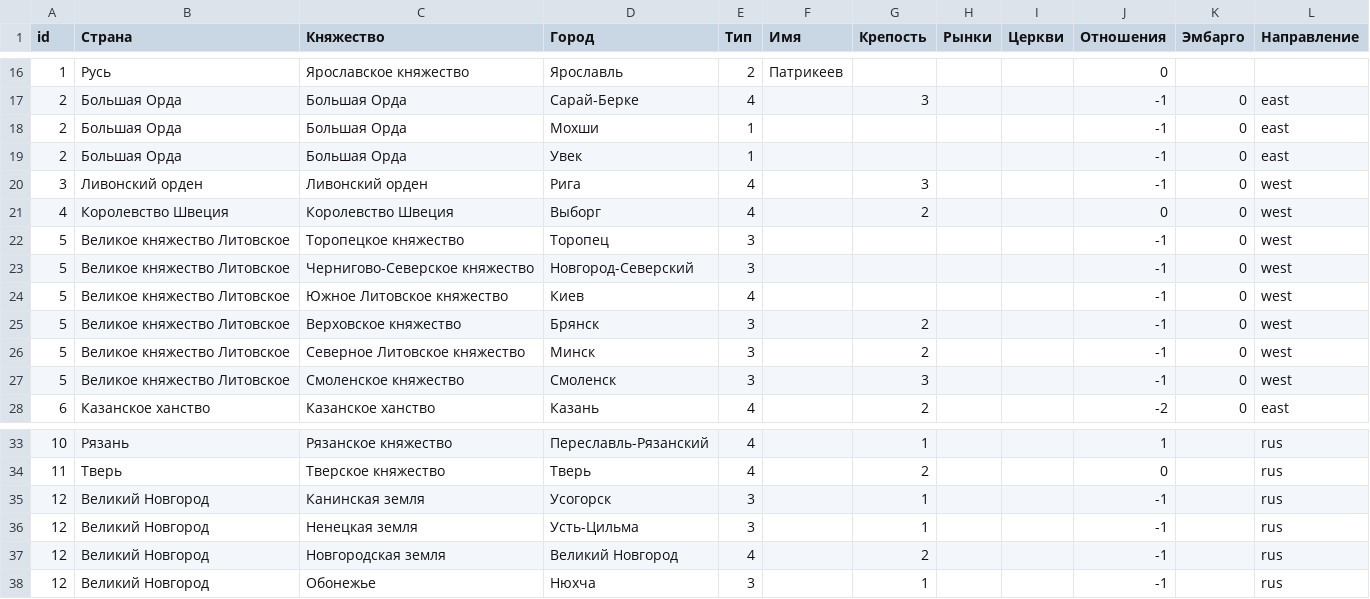
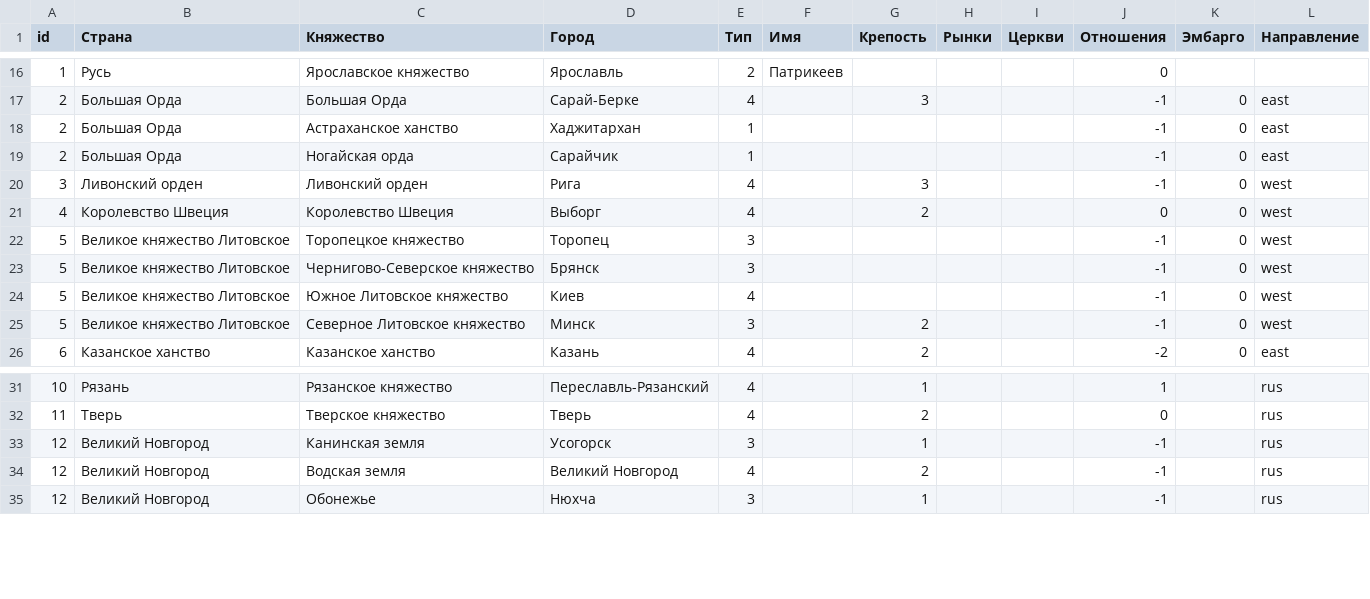
Before and after one commit to kmi9work/eraofchange, a CSV file: db/seeds/countries.csv, drawn as a sheet; only a part is shown, gaps mark what is left out.

Commit message:
fix countries

```diff
--- a/db/seeds/countries.csv
+++ b/db/seeds/countries.csv
@@ -17,4 +17,4 @@ id;Страна;Княжество;Город;Тип;Имя;Крепость;Р
 2;Большая Орда;Большая Орда;Сарай-Берке;4;;3;;;-1;0;east
-2;Большая Орда;Большая Орда;Мохши;1;;;;;-1;0;east
-2;Большая Орда;Большая Орда;Увек;1;;;;;-1;0;east
+2;Большая Орда;Астраханское ханство;Хаджитархан;1;;;;;-1;0;east
+2;Большая Орда;Ногайская орда;Сарайчик;1;;;;;-1;0;east
 3;Ливонский орден;Ливонский орден;Рига;4;;3;;;-1;0;west
@@ -22,7 +22,5 @@ id;Страна;Княжество;Город;Тип;Имя;Крепость;Р
 5;Великое княжество Литовское;Торопецкое княжество;Торопец;3;;;;;-1;0;west
-5;Великое княжество Литовское;Чернигово-Северское княжество;Новгород-Северский;3;;;;;-1;0;west
+5;Великое княжество Литовское;Чернигово-Северское княжество;Брянск;3;;;;;-1;0;west
 5;Великое княжество Литовское;Южное Литовское княжество;Киев;4;;;;;-1;0;west
-5;Великое княжество Литовское;Верховское княжество;Брянск;3;;2;;;-1;0;west
 5;Великое княжество Литовское;Северное Литовское княжество;Минск;3;;2;;;-1;0;west
-5;Великое княжество Литовское;Смоленское княжество;Смоленск;3;;3;;;-1;0;west
 6;Казанское ханство;Казанское ханство;Казань;4;;2;;;-2;0;east
@@ -35,4 +33,3 @@ id;Страна;Княжество;Город;Тип;Имя;Крепость;Р
 12;Великий Новгород;Канинская земля;Усогорск;3;;1;;;-1;;rus
-12;Великий Новгород;Ненецкая земля;Усть-Цильма;3;;1;;;-1;;rus
-12;Великий Новгород;Новгородская земля;Великий Новгород;4;;2;;;-1;;rus
+12;Великий Новгород;Водская земля;Великий Новгород;4;;2;;;-1;;rus
 12;Великий Новгород;Обонежье;Нюхча;3;;1;;;-1;;rus
```
